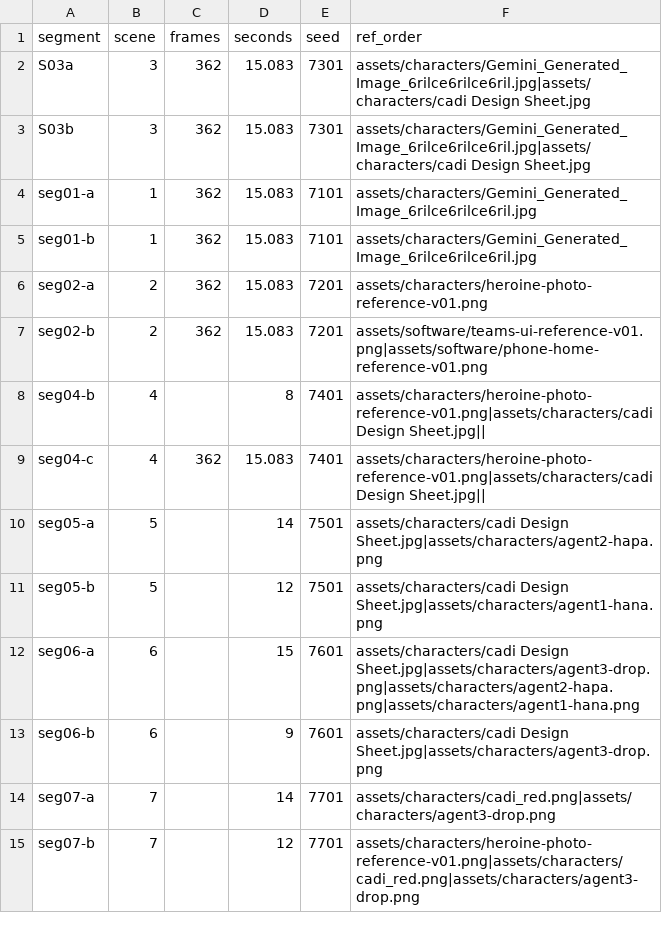
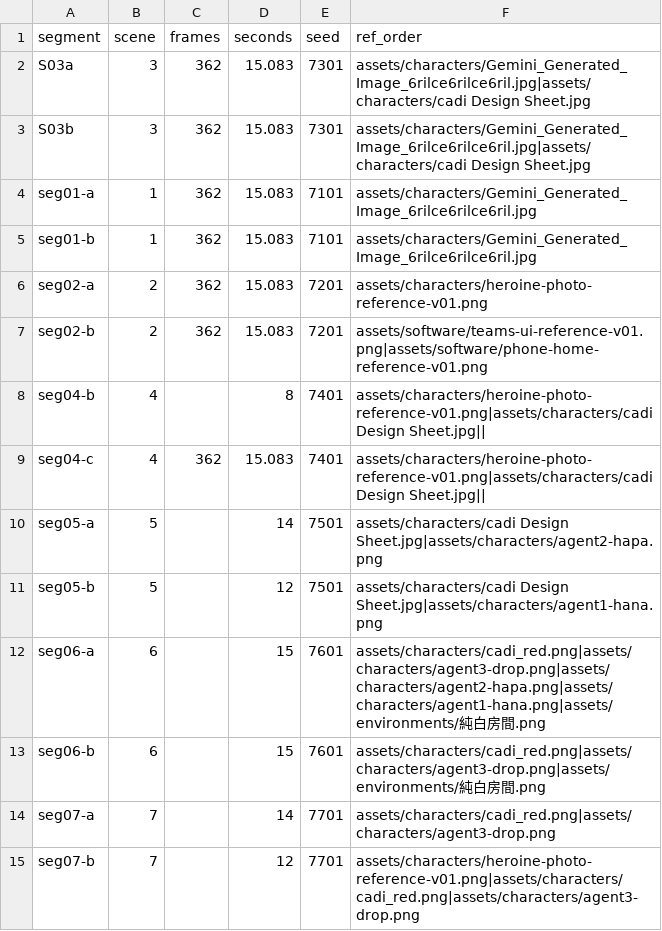
Before and after one commit to ericyin322/Cadi-Launch-Film, a CSV file: manifest.csv, drawn as a sheet.

```diff
--- a/manifest.csv
+++ b/manifest.csv
@@ -11,4 +11,4 @@ seg05-a,5,,14,7501,"assets/characters/cadi Design Sheet.jpg|assets/characters/ag
 seg05-b,5,,12,7501,"assets/characters/cadi Design Sheet.jpg|assets/characters/agent1-hana.png"
-seg06-a,6,,15,7601,"assets/characters/cadi Design Sheet.jpg|assets/characters/agent3-drop.png|assets/characters/agent2-hapa.png|assets/characters/agent1-hana.png"
-seg06-b,6,,9,7601,"assets/characters/cadi Design Sheet.jpg|assets/characters/agent3-drop.png"
+seg06-a,6,,15,7601,"assets/characters/cadi_red.png|assets/characters/agent3-drop.png|assets/characters/agent2-hapa.png|assets/characters/agent1-hana.png|assets/environments/純白房間.png"
+seg06-b,6,,15,7601,"assets/characters/cadi_red.png|assets/characters/agent3-drop.png|assets/environments/純白房間.png"
 seg07-a,7,,14,7701,assets/characters/cadi_red.png|assets/characters/agent3-drop.png
```
Also changed, not shown: 16 other files.
